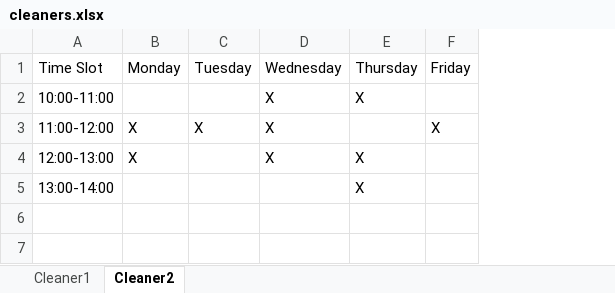
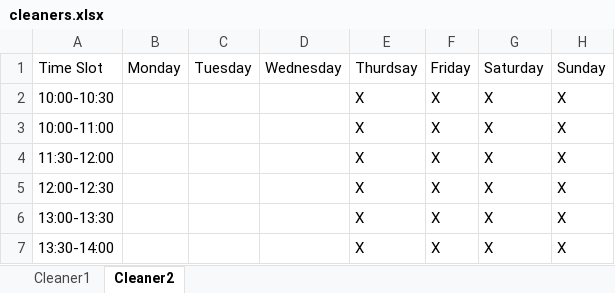
Before and after one commit to julianjandeleit/cleaning-assigner, an Excel workbook: ressources/cleaners.xlsx, sheet Cleaner2, drawn as a sheet; values as stored, in another font and other column widths than the file's, no borders; removed rows and columns are numbered as before the commit, all else as after; the diff names each change by its address in the sheet, - before the commit and + after, or states it on an @@ line.

```diff
--- a/ressources/cleaners.xlsx (sheet Cleaner2)
+++ b/ressources/cleaners.xlsx (sheet Cleaner2)
+column G, row 1: Saturday; row 3: X; row 7: X
+column H, row 1: Sunday; row 3: X; row 7: X
-E1: Thursday
+E1: Thurdsay
+row 2: 10:00-10:30 |  |  |  | X | X | X | X
-D3: X
+D3: (empty)
-F3: (empty)
+F3: X
-row 3: 11:00-12:00 | X | X | X |  | X
-row 4: 12:00-13:00 | X |  | X | X
+row 4: 11:30-12:00 |  |  |  | X | X | X | X
+row 5: 12:00-12:30 |  |  |  | X | X | X | X
+row 6: 13:00-13:30 |  |  |  | X | X | X | X
-A7: 13:00-14:00
+A7: 13:30-14:00
-F7: (empty)
+F7: X
```
Also changed, not shown: sheet Cleaner1, ressources/appartments.xlsx, ressources/assignments.xlsx, 2 other files.
